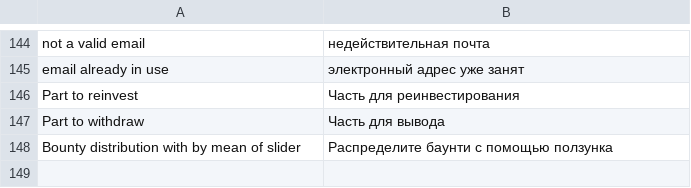
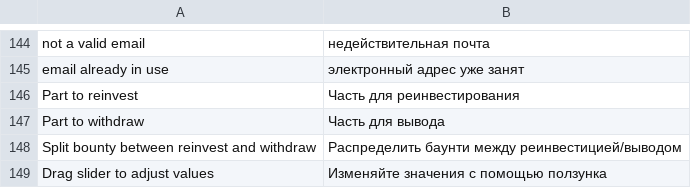
Before and after one commit to aliimran84/cryptaur-web-server, a CSV file: core/engine/translations/ru.csv, drawn as a sheet; only a part is shown, gaps mark what is left out; removed rows and columns are numbered as before the commit, all else as after; the diff names each change by its address in the sheet, - before the commit and + after, or states it on an @@ line.

Commit message:
added title for block reinvest

```diff
--- a/core/engine/translations/ru.csv
+++ b/core/engine/translations/ru.csv
-row 148: Bounty distribution with by mean of slider | Распределите баунти с помощью ползунка
+row 148: Split bounty between reinvest and withdraw | Распределить баунти между реинвестицией/выводом
+row 149: Drag slider to adjust values | Изменяйте значения с помощью ползунка
```
Also changed, not shown: core/engine/translations/en.csv, 3 other files.
